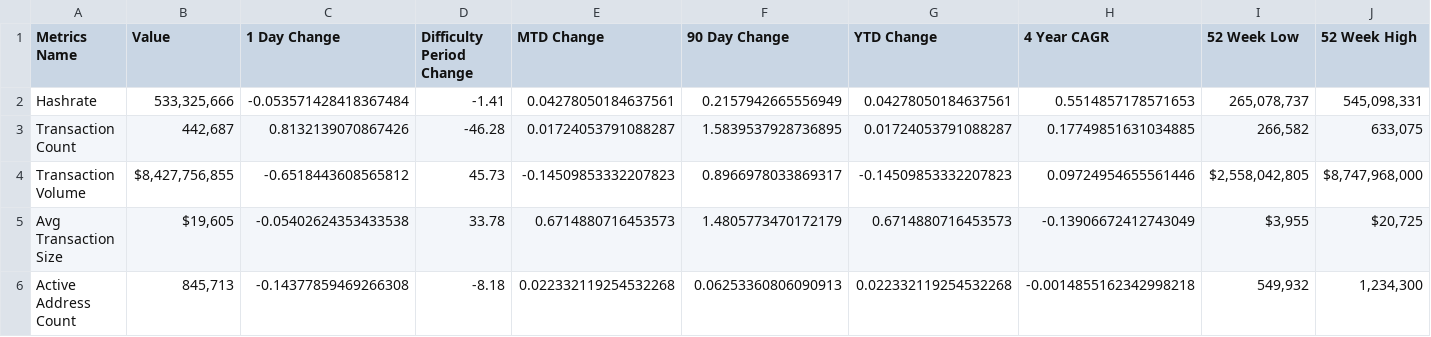
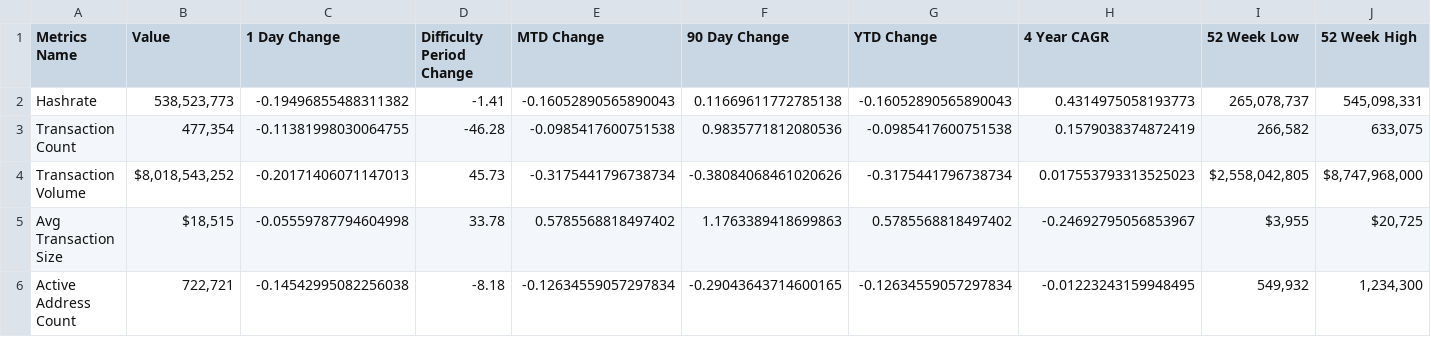
Before and after one commit to SecretSatoshis/Bitcoin-Difficulty-Report, a CSV file: fundamentals_table.csv, drawn as a sheet; only a part is shown; the diff covers the shown part only.

```diff
--- a/fundamentals_table.csv
+++ b/fundamentals_table.csv
@@ -1,6 +1,6 @@
 Metrics Name,Value,1 Day Change,Difficulty Period Change,MTD Change,90 Day Change,YTD Change,4 Year CAGR,52 Week Low,52 Week High
-Hashrate,"533,325,666",-0.053571428418367484,-1.41,0.04278050184637561,0.2157942665556949,0.04278050184637561,0.5514857178571653,"265,078,737","545,098,331"
-Transaction Count,"442,687",0.8132139070867426,-46.28,0.01724053791088287,1.5839537928736895,0.01724053791088287,0.17749851631034885,"266,582","633,075"
-Transaction Volume,"$8,427,756,855",-0.6518443608565812,45.73,-0.14509853332207823,0.8966978033869317,-0.14509853332207823,0.09724954655561446,"$2,558,042,805","$8,747,968,000"
-Avg Transaction Size,"$19,605",-0.05402624353433538,33.78,0.6714880716453573,1.4805773470172179,0.6714880716453573,-0.13906672412743049,"$3,955","$20,725"
-Active Address Count,"845,713",-0.14377859469266308,-8.18,0.022332119254532268,0.06253360806090913,0.022332119254532268,-0.0014855162342998218,"549,932","1,234,300"
+Hashrate,"538,523,773",-0.19496855488311382,-1.41,-0.16052890565890043,0.11669611772785138,-0.16052890565890043,0.4314975058193773,"265,078,737","545,098,331"
+Transaction Count,"477,354",-0.11381998030064755,-46.28,-0.0985417600751538,0.9835771812080536,-0.0985417600751538,0.1579038374872419,"266,582","633,075"
+Transaction Volume,"$8,018,543,252",-0.20171406071147013,45.73,-0.3175441796738734,-0.38084068461020626,-0.3175441796738734,0.017553793313525023,"$2,558,042,805","$8,747,968,000"
+Avg Transaction Size,"$18,515",-0.05559787794604998,33.78,0.5785568818497402,1.1763389418699863,0.5785568818497402,-0.24692795056853967,"$3,955","$20,725"
+Active Address Count,"722,721",-0.14542995082256038,-8.18,-0.12634559057297834,-0.29043643714600165,-0.12634559057297834,-0.01223243159948495,"549,932","1,234,300"
```
Also changed, not shown: 32 edited cells elsewhere in this file, difficulty_table.csv, performance_table.csv, 2 other files.
